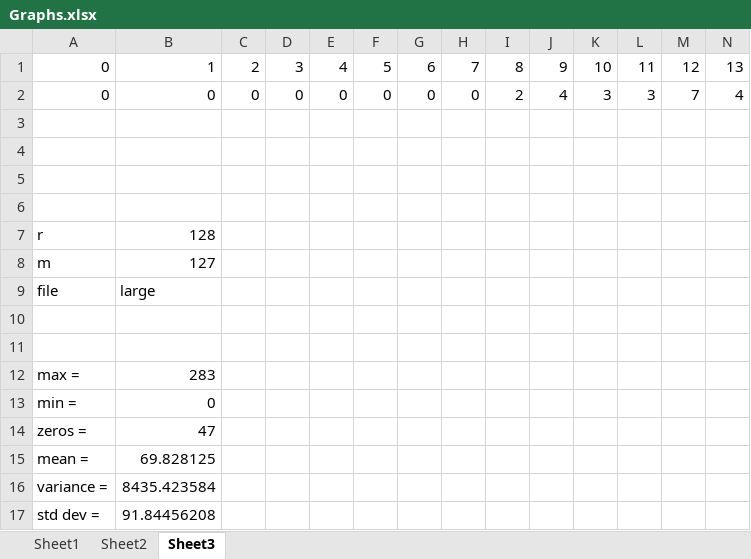
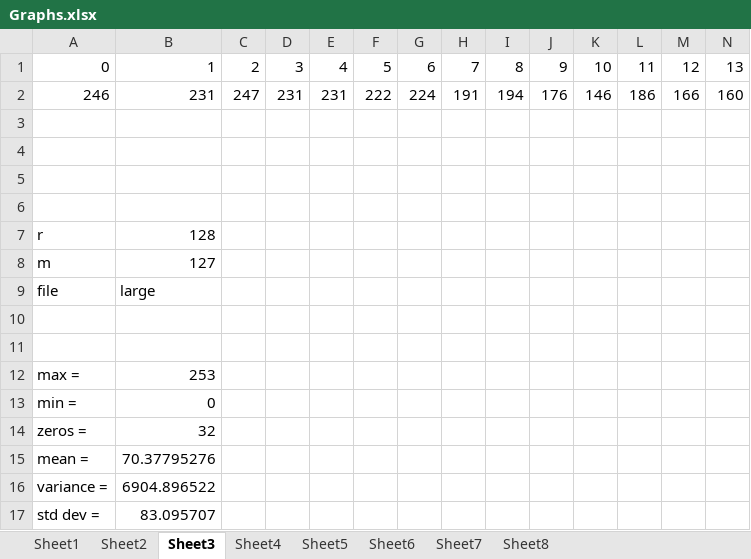
Before and after one commit to lftomazini/csci311, an Excel workbook: Hash/Graphs.xlsx, sheet Sheet3, drawn as a sheet; only a part is shown; values as stored, in another font and other column widths than the file's, no borders; charts and pictures not drawn; removed rows and columns are numbered as before the commit, all else as after; rows hold the shown columns only; the diff names each change by its address in the sheet, - before the commit and + after, or states it on an @@ line.

```diff
--- a/Hash/Graphs.xlsx (sheet Sheet3)
+++ b/Hash/Graphs.xlsx (sheet Sheet3)
+sheet tab: Sheet4
+sheet tab: Sheet5
+sheet tab: Sheet6
+sheet tab: Sheet7
+sheet tab: Sheet8
-row 2: 0 | 0 | 0 | 0 | 0 | 0 | 0 | 0 | 2 | 4 | 3 | 3 | 7 | 4
+row 2: 246 | 231 | 247 | 231 | 231 | 222 | 224 | 191 | 194 | 176 | 146 | 186 | 166 | 160
-B12: 283
+B12: 253
-B14: 47
+B14: 32
-B15: 69.828125
+B15: 70.37795276
-B16: 8435.423584
+B16: 6904.896522
-B17: 91.84456208
+B17: 83.095707
```
Also changed, not shown: sheet Sheet2, charts or pictures, 2 other files.
